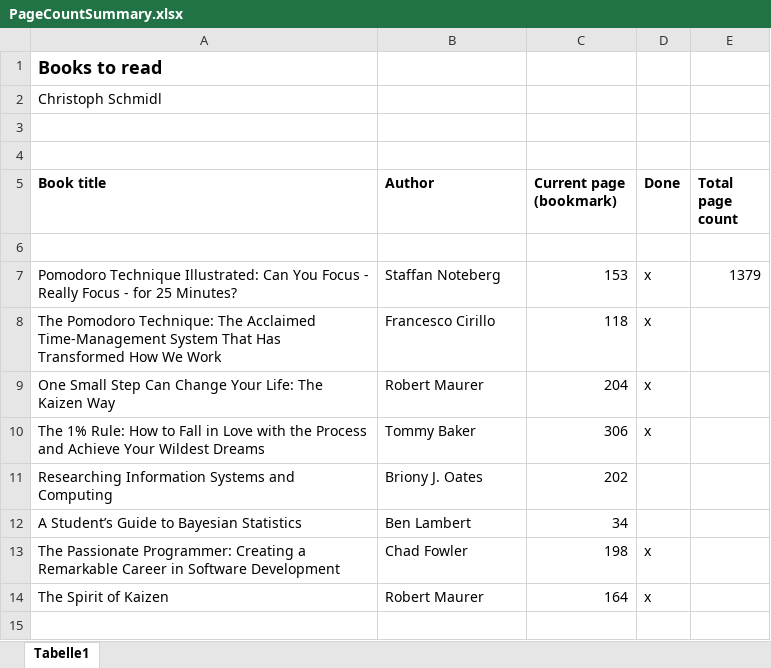
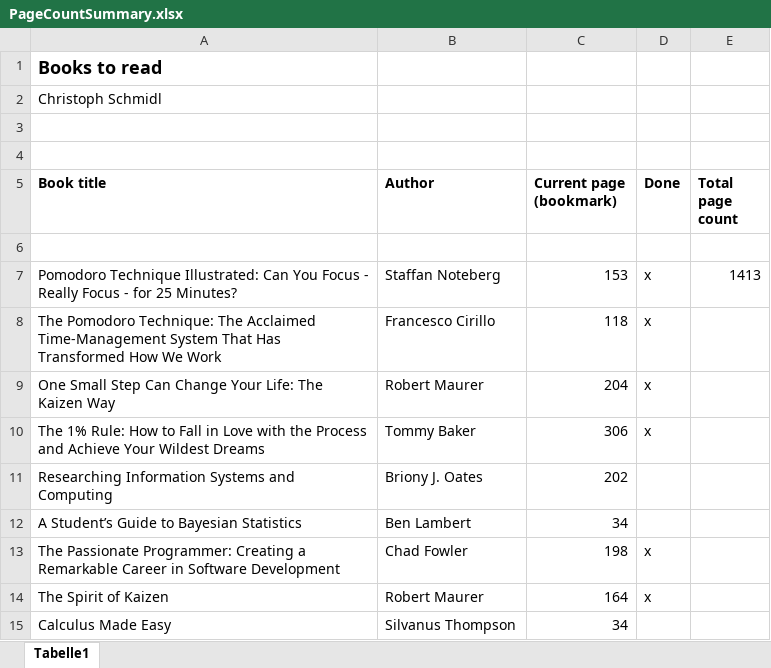
Before and after one commit to ChristophSchmidl/books, an Excel workbook: PageCountSummary.xlsx, sheet Tabelle1, drawn as a sheet; values as stored, in another font and other column widths than the file's, no borders; the diff names each change by its address in the sheet, - before the commit and + after, or states it on an @@ line.

Commit message:
Started reading 'Calcus made easy' by Silvanus Thompson. Chapter 1 'To deliver you from the preliminary terrors': d which means merely 'a little bit of', ordinary mathematicians say 'an element of'. dx = a little bit of x. The integral symbol which is merely a long S and may be called 'the sum of'. S dt = the sum of all the little bits of t. Mathematicians also say 'the integral of'. Chapter 2 'On different degrees of smallness': Hour-minutes-second example. Second order of magnitude. Chapter 3 'On relative growings': Implicit and explicit functions. y = 2x, where y is the dependent and x the independent variable. Variables are capable of growing and normally are named after letters of the end of the alphabet like x, y or z. Constants are fixed values and normally are named after letter of the beginning of the alphabet like a, b and c. The differential coefficient just shows the ratio in how far variable vary wwith respect to each other if only a little bit of both changes. If y = f(x) then the differential coefficient is dy/dx or f'(x) or d(f(x))/dy, it is all the same. The differential coefficient should not be confused with the difference quotient which is in single-variable calculus (f(x+h) - f(x))/h. Sometimes it is also written as delta y/delta x or m = (y_1 - y_0)/(x_1 x_0). You can think of the difference quotient as a measure of the average rate of change of the function over a an interval (sometimes called h). The differential coefficient on the other hand inspects the rate of change in one point of the function by incorporating the limit of h to 0. Geometrically speaking, the differential coefficient is giving you the slope of the tangent line in a specific point of a function, whereas the difference quotient is giving you the slope of the secant which goes to two points of the function. Chapter 4 'Simplest cases': y = x^2, dy/dx = 2x. By ignoring the second orders of smallness by expanding y = x^2 to y + dy = (x + dx)^2, we ge the first rule x^n = n * x^(n - 1). This also works for negative and fractional powers. Chapter 5 'Next stage. What to do with constants.': The second rule tells us the added constants just disappear. Example = y = x^3 + 5 -> dy/dx = 3x^2.

```diff
--- a/PageCountSummary.xlsx (sheet Tabelle1)
+++ b/PageCountSummary.xlsx (sheet Tabelle1)
-E7 (Total page count): 1379
+E7 (Total page count): 1413
+row 15: Calculus Made Easy | Silvanus Thompson | 34
```
Also changed, not shown: 1 other file.
